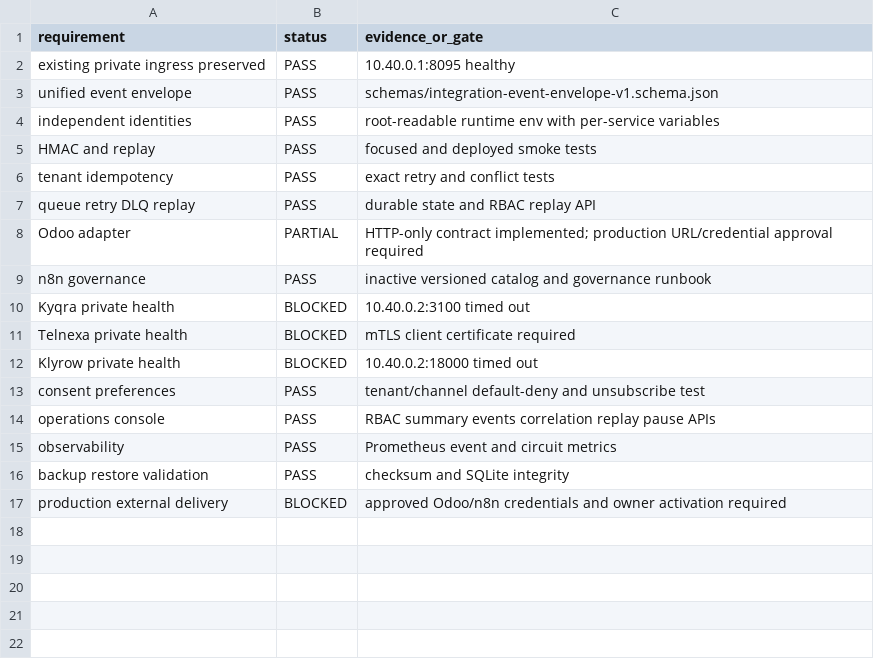
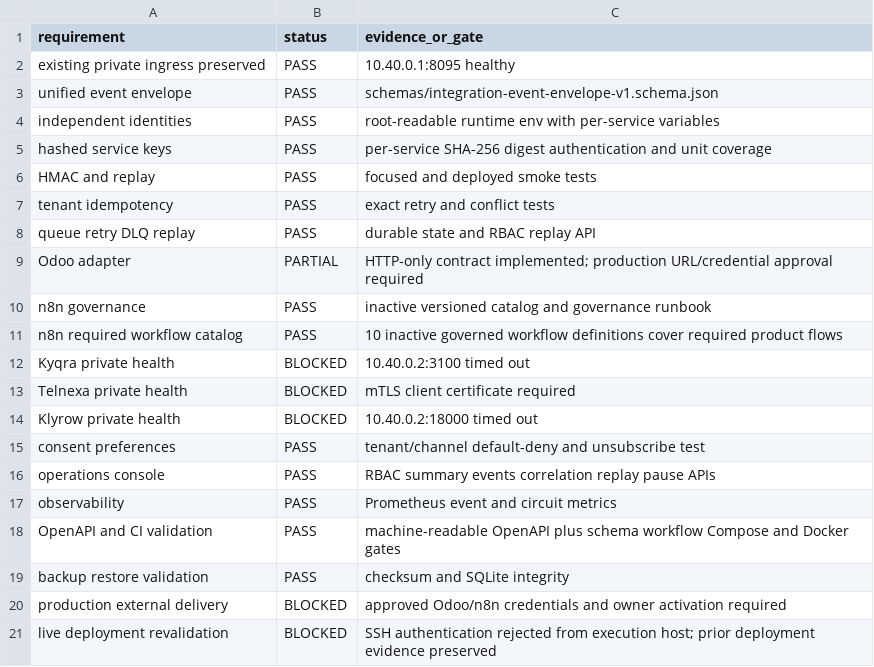
Before and after one commit to appolon1908/codestra-production-platform, a CSV file: reports/app-server-a/MIDDLEWARE_N8N_GAP_MATRIX.csv, drawn as a sheet; the diff names each change by its address in the sheet, - before the commit and + after, or states it on an @@ line.

```diff
--- a/reports/app-server-a/MIDDLEWARE_N8N_GAP_MATRIX.csv
+++ b/reports/app-server-a/MIDDLEWARE_N8N_GAP_MATRIX.csv
+row 5: hashed service keys | PASS | per-service SHA-256 digest authentication and unit coverage
+row 11: n8n required workflow catalog | PASS | 10 inactive governed workflow definitions cover required product flows
+row 18: OpenAPI and CI validation | PASS | machine-readable OpenAPI plus schema workflow Compose and Docker gates
+row 21: live deployment revalidation | BLOCKED | SSH authentication rejected from execution host; prior deployment evidence preserved
```
Also changed, not shown: 10 other files.
